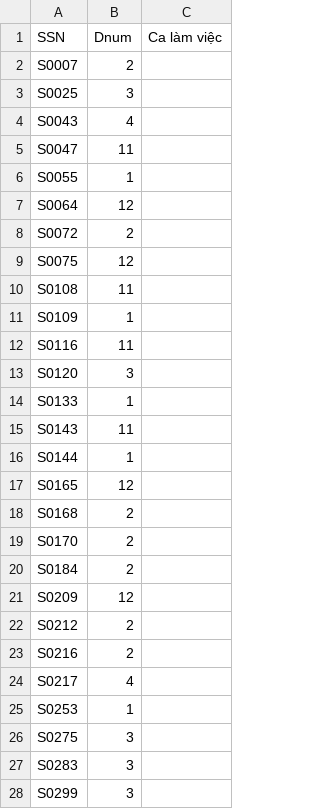
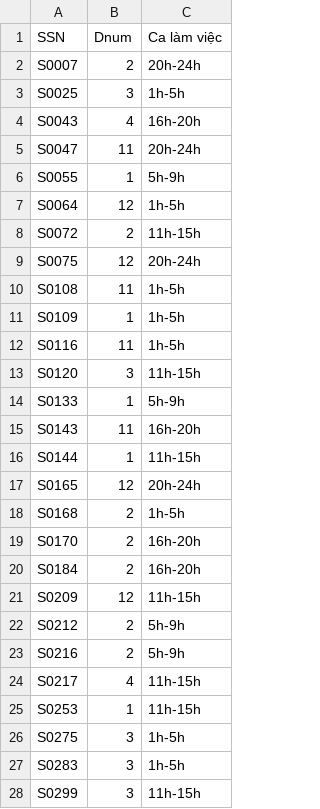
Before and after one commit to CocVu/mysql_db, a CSV file: data/nv_shipper.csv, drawn as a sheet; only a part is shown; the diff covers the shown part only.

Commit message:
shipper

```diff
--- a/data/nv_shipper.csv
+++ b/data/nv_shipper.csv
@@ -1,28 +1,28 @@
 SSN,Dnum,Ca làm việc
-"S0007","2"
-"S0025","3"
-"S0043","4"
-"S0047","11"
-"S0055","1"
-"S0064","12"
-"S0072","2"
-"S0075","12"
-"S0108","11"
-"S0109","1"
-"S0116","11"
-"S0120","3"
-"S0133","1"
-"S0143","11"
-"S0144","1"
-"S0165","12"
-"S0168","2"
-"S0170","2"
-"S0184","2"
-"S0209","12"
-"S0212","2"
-"S0216","2"
-"S0217","4"
-"S0253","1"
-"S0275","3"
-"S0283","3"
-"S0299","3"
+S0007,2,20h-24h
+S0025,3,1h-5h
+S0043,4,16h-20h
+S0047,11,20h-24h
+S0055,1,5h-9h
+S0064,12,1h-5h
+S0072,2,11h-15h
+S0075,12,20h-24h
+S0108,11,1h-5h
+S0109,1,1h-5h
+S0116,11,1h-5h
+S0120,3,11h-15h
+S0133,1,5h-9h
+S0143,11,16h-20h
+S0144,1,11h-15h
+S0165,12,20h-24h
+S0168,2,1h-5h
+S0170,2,16h-20h
+S0184,2,16h-20h
+S0209,12,11h-15h
+S0212,2,5h-9h
+S0216,2,5h-9h
+S0217,4,11h-15h
+S0253,1,11h-15h
+S0275,3,1h-5h
+S0283,3,1h-5h
+S0299,3,11h-15h
```
Also changed, not shown: 79 edited cells elsewhere in this file, 5 other files.
